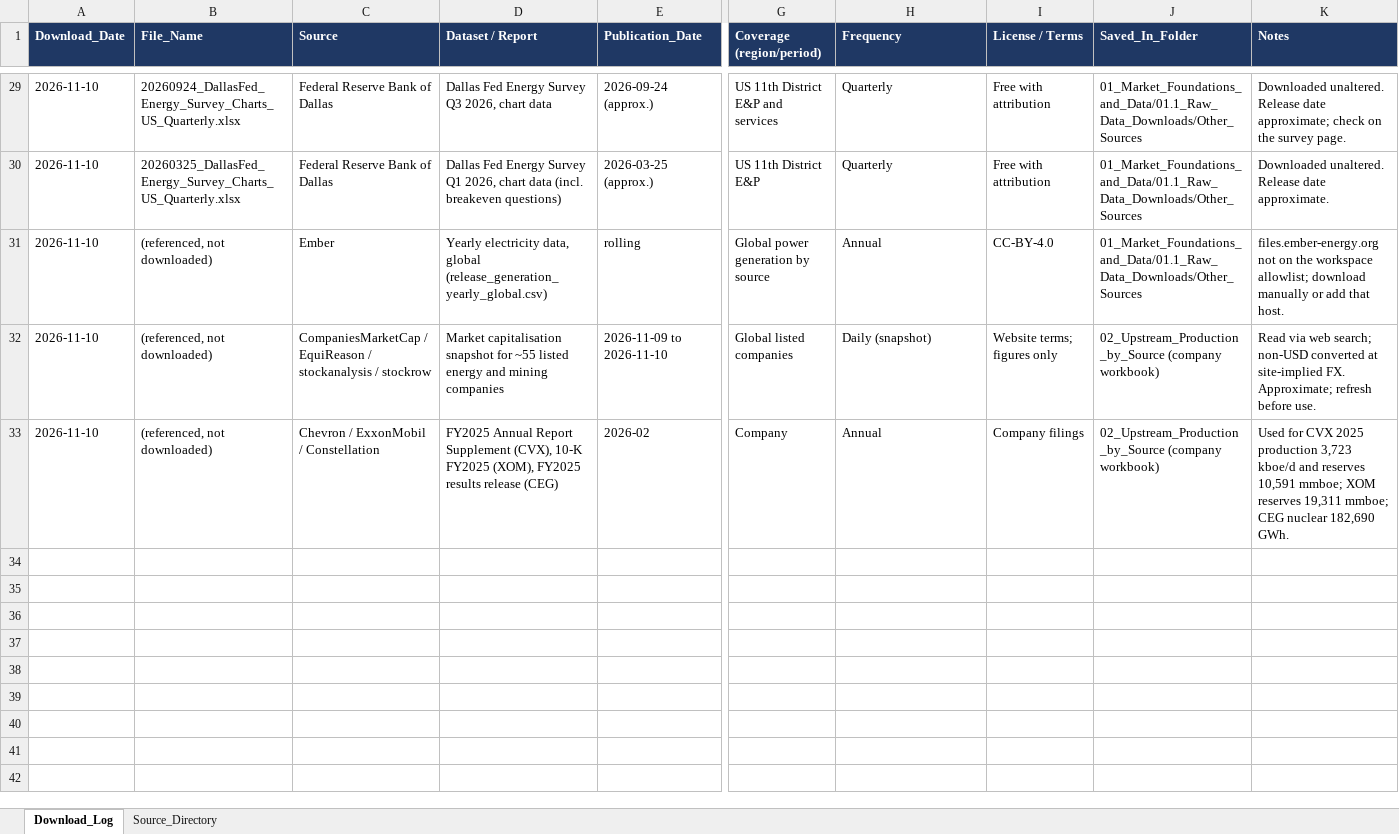
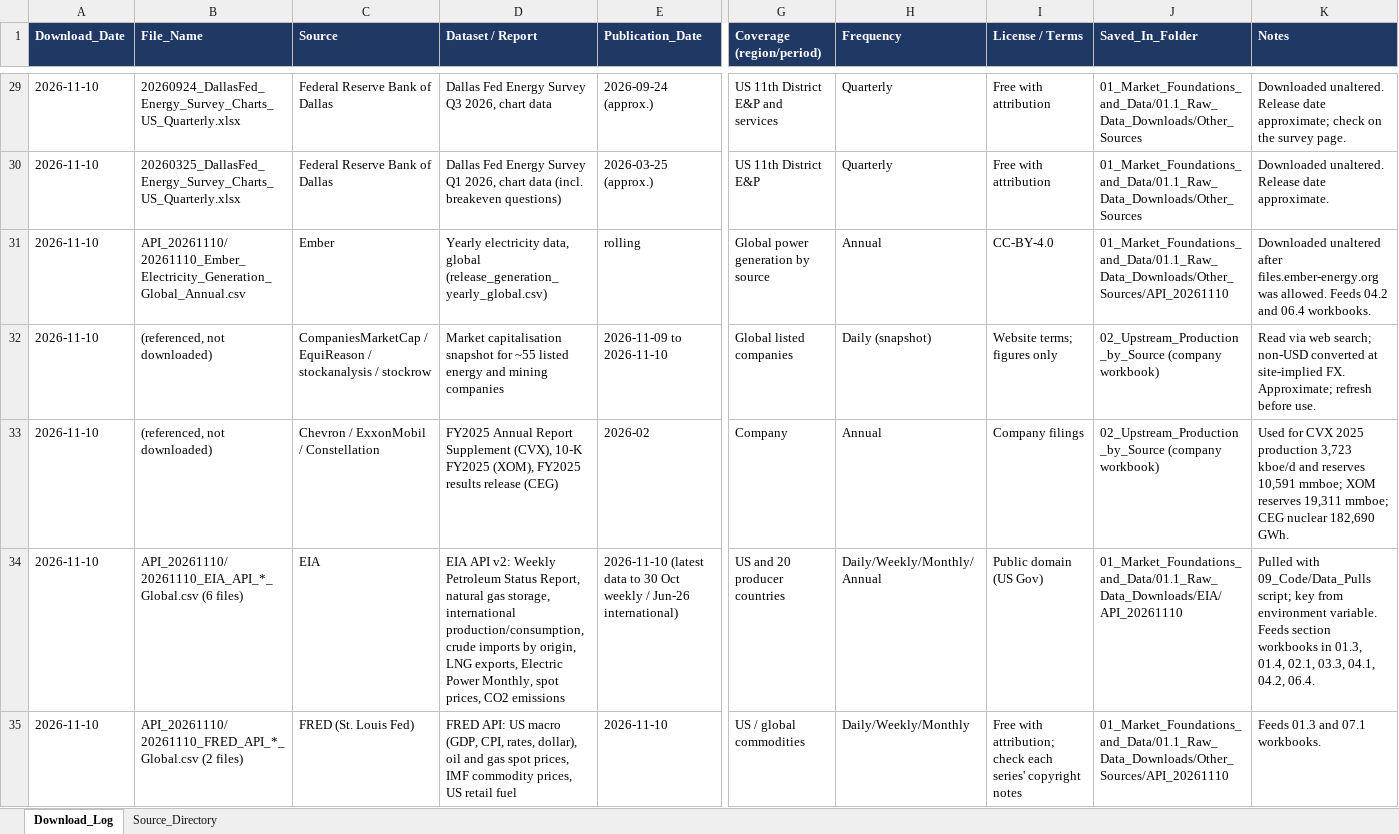
Before and after one commit to Sai-reddy-2024/global-energy-research, an Excel workbook: ENERGY ANALYSIS/00_Admin/Source_Log.xlsx, sheet Download_Log, drawn as a sheet; only a part is shown, gaps mark what is left out; values as stored, in another font and other column widths than the file's, no borders; rows hold the shown columns only; the diff covers the shown part only; the diff names each change by its address in the sheet, - before the commit and + after, or states it on an @@ line.

```diff
--- a/ENERGY ANALYSIS/00_Admin/Source_Log.xlsx (sheet Download_Log)
+++ b/ENERGY ANALYSIS/00_Admin/Source_Log.xlsx (sheet Download_Log)
-B31 (File_Name): (referenced, not downloaded)
+B31 (File_Name): API_20261110/20261110_Ember_Electricity_Generation_Global_Annual.csv
-J31 (Saved_In_Folder): 01_Market_Foundations_and_Data/01.1_Raw_Data_Downloads/Other_Sources
+J31 (Saved_In_Folder): 01_Market_Foundations_and_Data/01.1_Raw_Data_Downloads/Other_Sources/API_20261110
-K31 (Notes): files.ember-energy.org not on the workspace allowlist; download manually or add that host.
+K31 (Notes): Downloaded unaltered after files.ember-energy.org was allowed. Feeds 04.2 and 06.4 workbooks.
+row 34: 2026-11-10 | API_20261110/20261110_EIA_API_*_Global.csv (6 files) | EIA | EIA API v2: Weekly Petroleum Status Report, natural gas storage, international production/consumption, crude imports by origin, LNG exports, Electric Power Monthly, spot prices, CO2 emissions | 2026-11-10 (latest data to 30 Oct weekly / Jun-26 international) | US and 20 producer countries | Daily/Weekly/Monthly/Annual | Public domain (US Gov) | 01_Market_Foundations_and_Data/01.1_Raw_Data_Downloads/EIA/API_20261110 | Pulled with 09_Code/Data_Pulls script; key from environment variable. Feeds section workbooks in 01.3, 01.4, 02.1, 03.3, 04.1, 04.2, 06.4.
+row 35: 2026-11-10 | API_20261110/20261110_FRED_API_*_Global.csv (2 files) | FRED (St. Louis Fed) | FRED API: US macro (GDP, CPI, rates, dollar), oil and gas spot prices, IMF commodity prices, US retail fuel | 2026-11-10 | US / global commodities | Daily/Weekly/Monthly | Free with attribution; check each series' copyright notes | 01_Market_Foundations_and_Data/01.1_Raw_Data_Downloads/Other_Sources/API_20261110 | Feeds 01.3 and 07.1 workbooks.
```
Also changed, not shown: 4 added rows and 3 edited cells elsewhere in this sheet, 42 other files.
